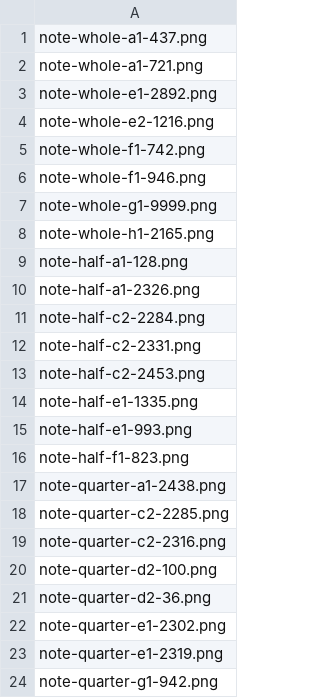
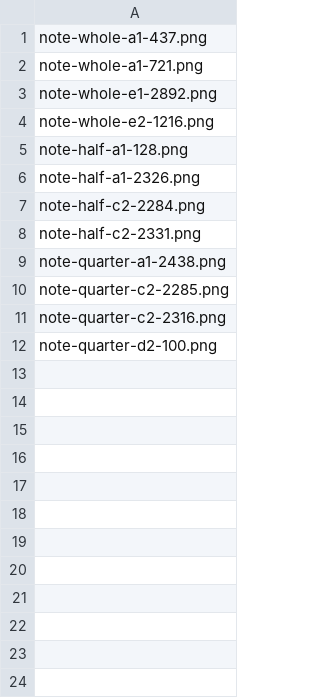
Before and after one commit to erikwii/sscode, a CSV file: train_pitch/feature_extraction/train_beats_info.csv, drawn as a sheet.

```diff
--- a/train_pitch/feature_extraction/train_beats_info.csv
+++ b/train_pitch/feature_extraction/train_beats_info.csv
@@ -4,6 +4,2 @@ note-whole-e1-2892.png
 note-whole-e2-1216.png
-note-whole-f1-742.png
-note-whole-f1-946.png
-note-whole-g1-9999.png
-note-whole-h1-2165.png
 note-half-a1-128.png
@@ -12,6 +8,2 @@ note-half-c2-2284.png
 note-half-c2-2331.png
-note-half-c2-2453.png
-note-half-e1-1335.png
-note-half-e1-993.png
-note-half-f1-823.png
 note-quarter-a1-2438.png
@@ -20,5 +12 @@ note-quarter-c2-2316.png
 note-quarter-d2-100.png
-note-quarter-d2-36.png
-note-quarter-e1-2302.png
-note-quarter-e1-2319.png
-note-quarter-g1-942.png
```
Also changed, not shown: train_pitch/feature_extraction/quarter_codebooks.csv, train_pitch/feature_extraction/train_quarter.csv, 7 other files.
